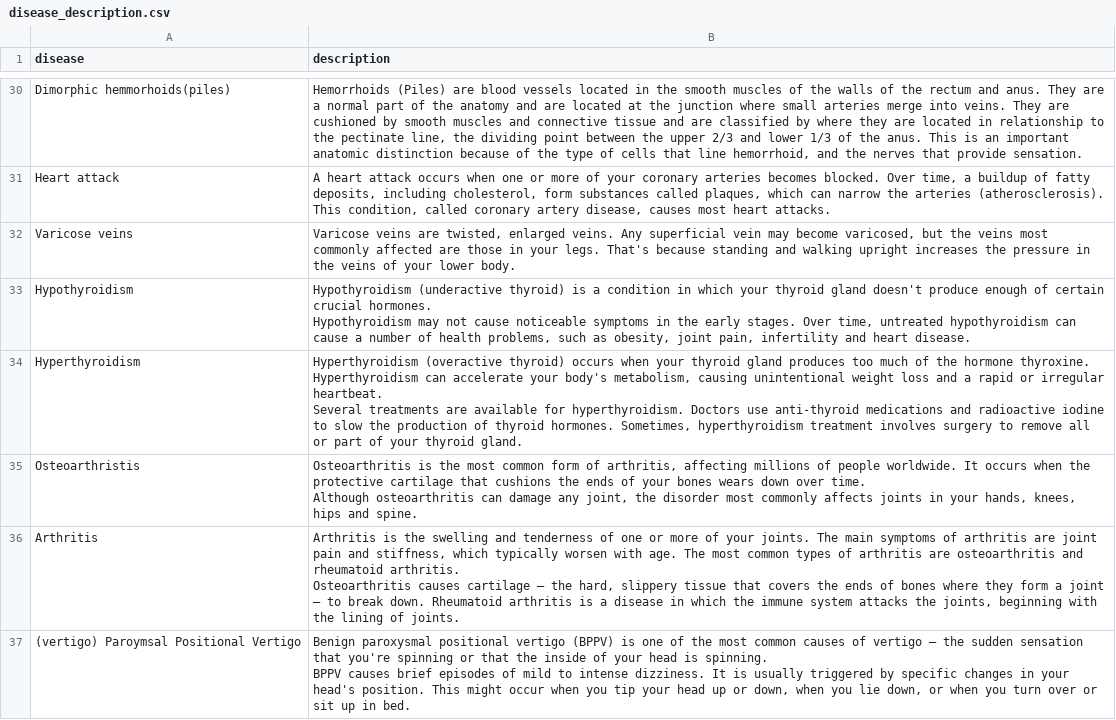
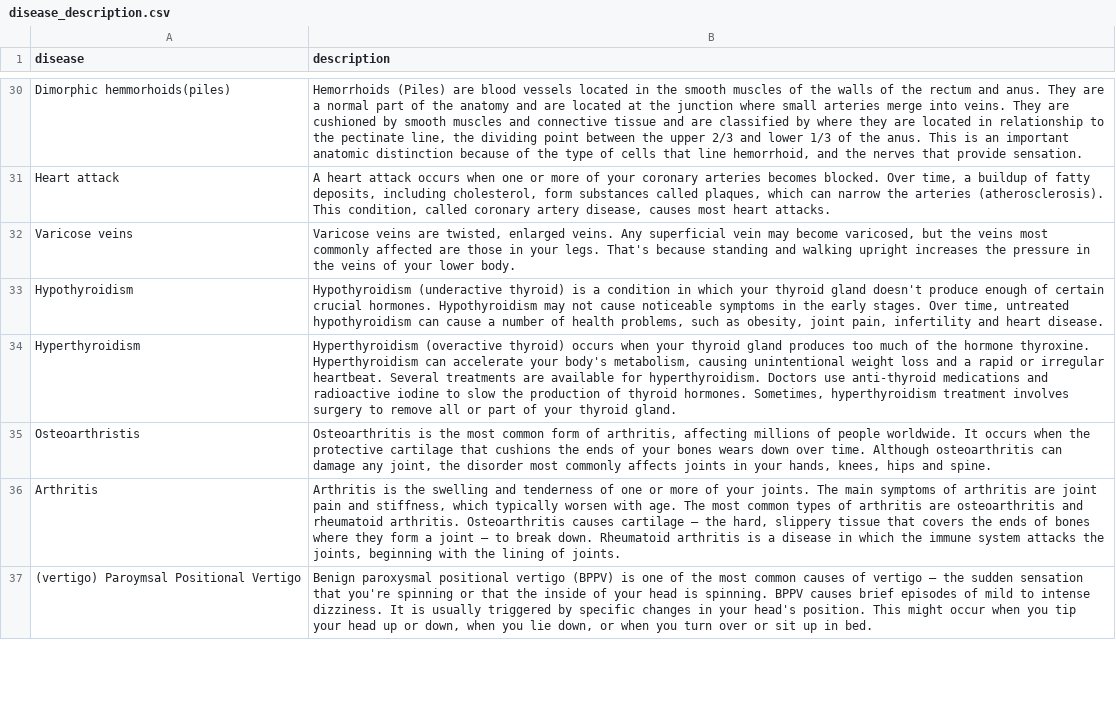
Before and after one commit to mdyamin007/AI-Doctor, a CSV file: ml/disease_description.csv, drawn as a sheet; only a part is shown, gaps mark what is left out; the diff covers the shown part only.

Commit message:
disease descriptions and precautions modified

```diff
--- a/ml/disease_description.csv
+++ b/ml/disease_description.csv
@@ -32,13 +32,6 @@ Heart attack,"A heart attack occurs when one or more of your coronary arteries b
 Varicose veins,"Varicose veins are twisted, enlarged veins. Any superficial vein may become varicosed, but the veins most commonly affected are those in your legs. That's because standing and walking upright increases the pressure in the veins of your lower body."
-Hypothyroidism,"Hypothyroidism (underactive thyroid) is a condition in which your thyroid gland doesn't produce enough of certain crucial hormones.
-Hypothyroidism may not cause noticeable symptoms in the early stages. Over time, untreated hypothyroidism can cause a number of health problems, such as obesity, joint pain, infertility and heart disease."
-Hyperthyroidism,"Hyperthyroidism (overactive thyroid) occurs when your thyroid gland produces too much of the hormone thyroxine. Hyperthyroidism can accelerate your body's metabolism, causing unintentional weight loss and a rapid or irregular heartbeat.
-Several treatments are available for hyperthyroidism. Doctors use anti-thyroid medications and radioactive iodine to slow the production of thyroid hormones. Sometimes, hyperthyroidism treatment involves surgery to remove all or part of your thyroid gland.
-"
-Osteoarthristis,"Osteoarthritis is the most common form of arthritis, affecting millions of people worldwide. It occurs when the protective cartilage that cushions the ends of your bones wears down over time.
-Although osteoarthritis can damage any joint, the disorder most commonly affects joints in your hands, knees, hips and spine.
-"
-Arthritis,"Arthritis is the swelling and tenderness of one or more of your joints. The main symptoms of arthritis are joint pain and stiffness, which typically worsen with age. The most common types of arthritis are osteoarthritis and rheumatoid arthritis.
-Osteoarthritis causes cartilage — the hard, slippery tissue that covers the ends of bones where they form a joint — to break down. Rheumatoid arthritis is a disease in which the immune system attacks the joints, beginning with the lining of joints."
-(vertigo) Paroymsal  Positional Vertigo,"Benign paroxysmal positional vertigo (BPPV) is one of the most common causes of vertigo — the sudden sensation that you're spinning or that the inside of your head is spinning.
-BPPV causes brief episodes of mild to intense dizziness. It is usually triggered by specific changes in your head's position. This might occur when you tip your head up or down, when you lie down, or when you turn over or sit up in bed."
+Hypothyroidism,"Hypothyroidism (underactive thyroid) is a condition in which your thyroid gland doesn't produce enough of certain crucial hormones. Hypothyroidism may not cause noticeable symptoms in the early stages. Over time, untreated hypothyroidism can cause a number of health problems, such as obesity, joint pain, infertility and heart disease."
+Hyperthyroidism,"Hyperthyroidism (overactive thyroid) occurs when your thyroid gland produces too much of the hormone thyroxine. Hyperthyroidism can accelerate your body's metabolism, causing unintentional weight loss and a rapid or irregular heartbeat. Several treatments are available for hyperthyroidism. Doctors use anti-thyroid medications and radioactive iodine to slow the production of thyroid hormones. Sometimes, hyperthyroidism treatment involves surgery to remove all or part of your thyroid gland."
+Osteoarthristis,"Osteoarthritis is the most common form of arthritis, affecting millions of people worldwide. It occurs when the protective cartilage that cushions the ends of your bones wears down over time. Although osteoarthritis can damage any joint, the disorder most commonly affects joints in your hands, knees, hips and spine."
+Arthritis,"Arthritis is the swelling and tenderness of one or more of your joints. The main symptoms of arthritis are joint pain and stiffness, which typically worsen with age. The most common types of arthritis are osteoarthritis and rheumatoid arthritis. Osteoarthritis causes cartilage — the hard, slippery tissue that covers the ends of bones where they form a joint — to break down. Rheumatoid arthritis is a disease in which the immune system attacks the joints, beginning with the lining of joints."
+(vertigo) Paroymsal  Positional Vertigo,"Benign paroxysmal positional vertigo (BPPV) is one of the most common causes of vertigo — the sudden sensation that you're spinning or that the inside of your head is spinning. BPPV causes brief episodes of mild to intense dizziness. It is usually triggered by specific changes in your head's position. This might occur when you tip your head up or down, when you lie down, or when you turn over or sit up in bed."
```
Also changed, not shown: 5 edited cells elsewhere in this file, 2 other files.
